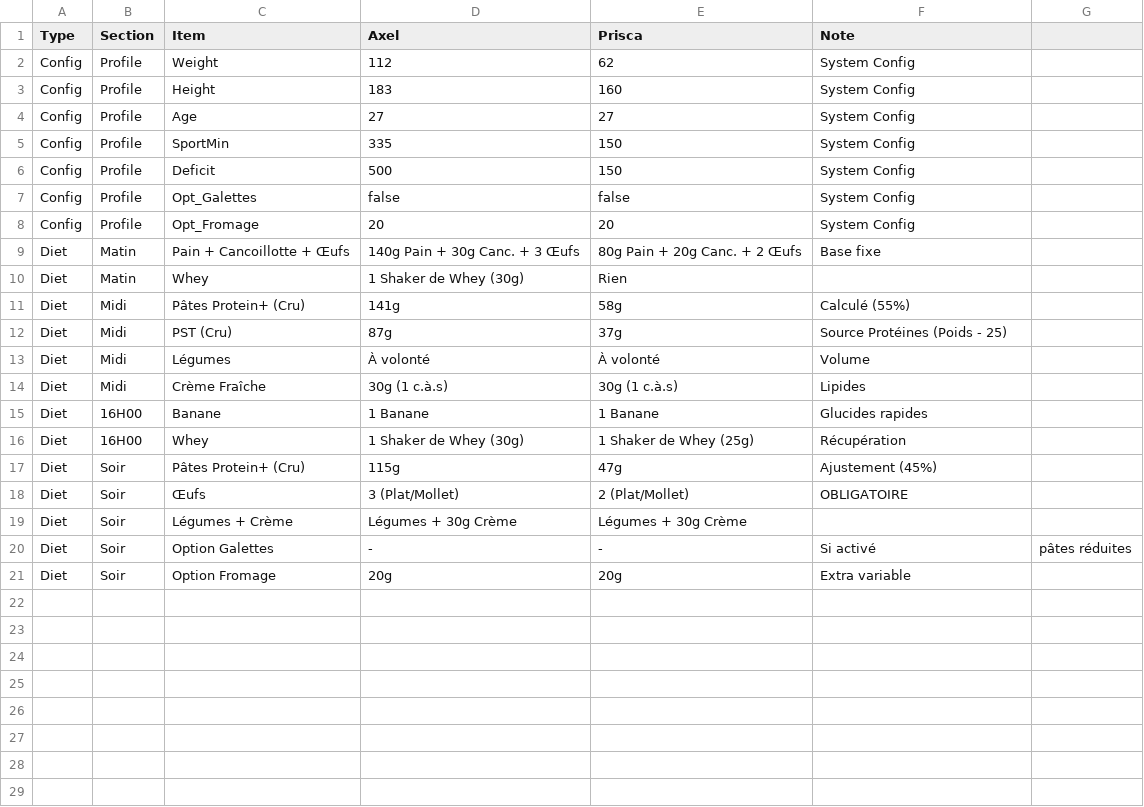
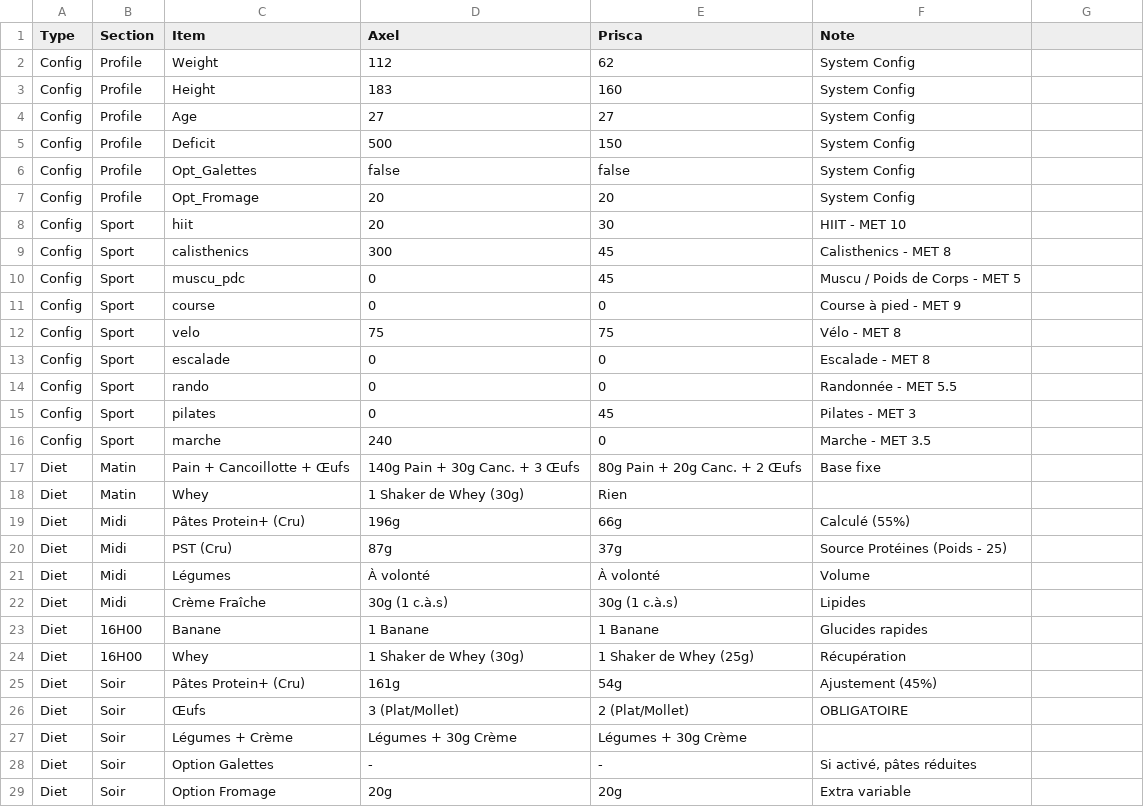
Before and after one commit to Karmadibsa/OptiCal-Center, a CSV file: public/diet.csv, drawn as a sheet.

```diff
--- a/public/diet.csv
+++ b/public/diet.csv
@@ -4,3 +4,2 @@ Config,Profile,Height,183,160,System Config
 Config,Profile,Age,27,27,System Config
-Config,Profile,SportMin,335,150,System Config
 Config,Profile,Deficit,500,150,System Config
@@ -8,5 +7,14 @@ Config,Profile,Opt_Galettes,false,false,System Config
 Config,Profile,Opt_Fromage,20,20,System Config
+Config,Sport,hiit,20,30,HIIT - MET 10
+Config,Sport,calisthenics,300,45,Calisthenics - MET 8
+Config,Sport,muscu_pdc,0,45,Muscu / Poids de Corps - MET 5
+Config,Sport,course,0,0,Course à pied - MET 9
+Config,Sport,velo,75,75,Vélo - MET 8
+Config,Sport,escalade,0,0,Escalade - MET 8
+Config,Sport,rando,0,0,Randonnée - MET 5.5
+Config,Sport,pilates,0,45,Pilates - MET 3
+Config,Sport,marche,240,0,Marche - MET 3.5
 Diet,Matin,Pain + Cancoillotte + Œufs,140g Pain + 30g Canc. + 3 Œufs,80g Pain + 20g Canc. + 2 Œufs,Base fixe
 Diet,Matin,Whey,1 Shaker de Whey (30g),Rien,
-Diet,Midi,Pâtes Protein+ (Cru),141g,58g,Calculé (55%)
+Diet,Midi,Pâtes Protein+ (Cru),196g,66g,Calculé (55%)
 Diet,Midi,PST (Cru),87g,37g,Source Protéines (Poids - 25)
@@ -16,6 +24,6 @@ Diet,16H00,Banane,1 Banane,1 Banane,Glucides rapides
 Diet,16H00,Whey,1 Shaker de Whey (30g),1 Shaker de Whey (25g),Récupération
-Diet,Soir,Pâtes Protein+ (Cru),115g,47g,Ajustement (45%)
+Diet,Soir,Pâtes Protein+ (Cru),161g,54g,Ajustement (45%)
 Diet,Soir,Œufs,3 (Plat/Mollet),2 (Plat/Mollet),OBLIGATOIRE
 Diet,Soir,Légumes + Crème,Légumes + 30g Crème,Légumes + 30g Crème,
-Diet,Soir,Option Galettes,-,-,Si activé, pâtes réduites
+Diet,Soir,Option Galettes,-,-,"Si activé, pâtes réduites"
 Diet,Soir,Option Fromage,20g,20g,Extra variable
```
Also changed, not shown: 1 other file.
